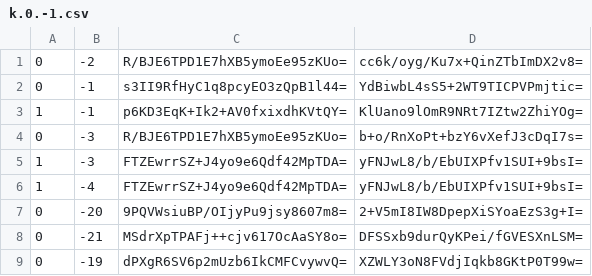
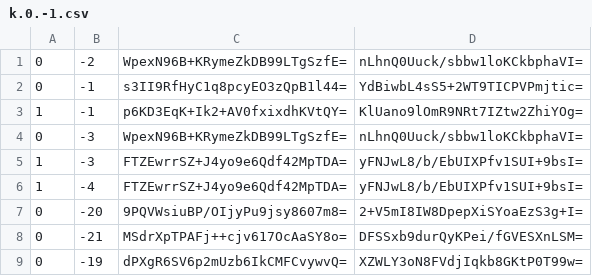
Before and after one commit to Brehtyn/brentyns.com-pipeline, a CSV file: public/unmined/tiles/zoom.-1/metadata/k.0.-1.csv, drawn as a sheet; only a part is shown.

```diff
--- a/public/unmined/tiles/zoom.-1/metadata/k.0.-1.csv
+++ b/public/unmined/tiles/zoom.-1/metadata/k.0.-1.csv
@@ -1,5 +1,5 @@
-0,-2,R/BJE6TPD1E7hXB5ymoEe95zKUo=,cc6k/oyg/Ku7x+QinZTbImDX2v8=
+0,-2,WpexN96B+KRymeZkDB99LTgSzfE=,nLhnQ0Uuck/sbbw1loKCkbphaVI=
 0,-1,s3II9RfHyC1q8pcyEO3zQpB1l44=,YdBiwbL4sS5+2WT9TICPVPmjtic=
 1,-1,p6KD3EqK+Ik2+AV0fxixdhKVtQY=,KlUano9lOmR9NRt7IZtw2ZhiYOg=
-0,-3,R/BJE6TPD1E7hXB5ymoEe95zKUo=,b+o/RnXoPt+bzY6vXefJ3cDqI7s=
+0,-3,WpexN96B+KRymeZkDB99LTgSzfE=,nLhnQ0Uuck/sbbw1loKCkbphaVI=
 1,-3,FTZEwrrSZ+J4yo9e6Qdf42MpTDA=,yFNJwL8/b/EbUIXPfv1SUI+9bsI=
```
Also changed, not shown: public/unmined/tiles/zoom.-1/metadata/k.-1.-1.csv, public/unmined/tiles/zoom.-2/metadata/k.-1.-1.csv, 27 other files.
